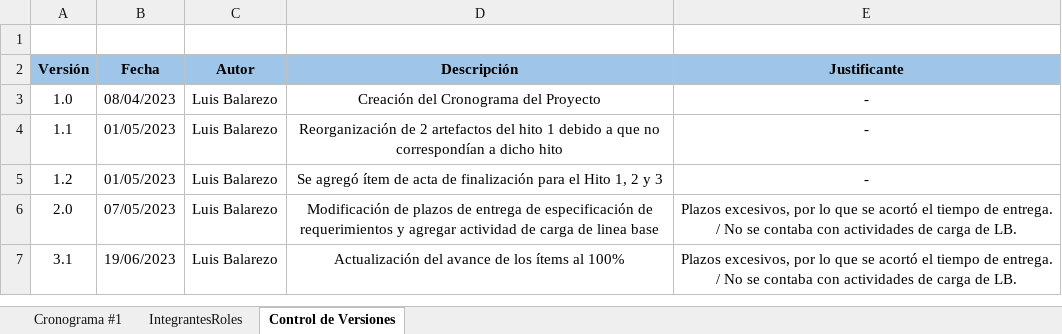
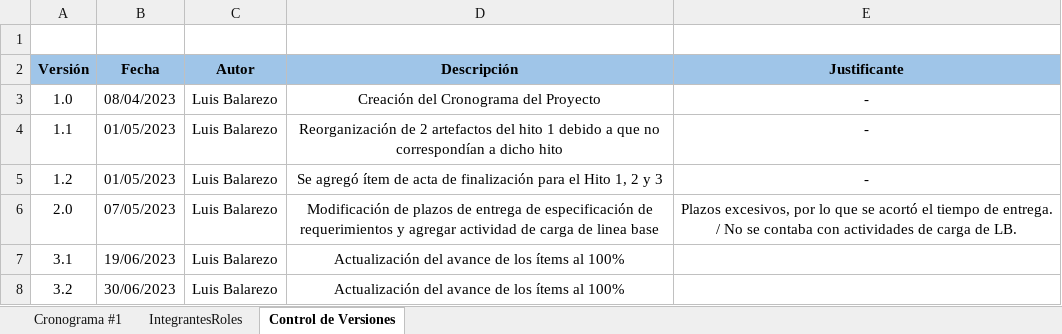
Before and after one commit to LuisBDev/FDT-Consulting, an Excel workbook: 02-Desarrollo/SGI/01-Documentos/SGI-CP.xlsx, sheet Control de Versiones, drawn as a sheet; values as stored, in another font and other column widths than the file's, no borders; charts and pictures not drawn; the diff names each change by its address in the sheet, - before the commit and + after, or states it on an @@ line.

```diff
--- a/02-Desarrollo/SGI/01-Documentos/SGI-CP.xlsx (sheet Control de Versiones)
+++ b/02-Desarrollo/SGI/01-Documentos/SGI-CP.xlsx (sheet Control de Versiones)
-E7 (Justificante): Plazos excesivos, por lo que se acortó el tiempo de entrega. / No se contaba con actividades de carga de LB.
+E7 (Justificante): (empty)
+row 8: 3.2 | 30/06/2023 | Luis Balarezo | Actualización del avance de los ítems al 100%
```
Also changed, not shown: sheet Cronograma #1.
